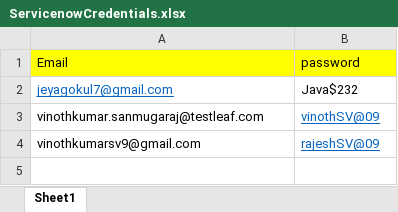
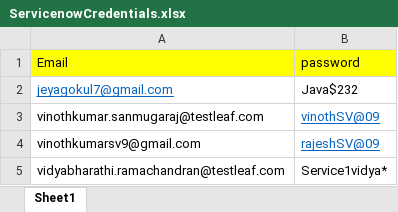
Before and after one commit to Gokul223/TeamServiceProject, an Excel workbook: data/ServicenowCredentials.xlsx, sheet Sheet1, drawn as a sheet; values as stored, in another font and other column widths than the file's, no borders; the diff names each change by its address in the sheet, - before the commit and + after, or states it on an @@ line.

Commit message:
Updated Excel file

```diff
--- a/data/ServicenowCredentials.xlsx (sheet Sheet1)
+++ b/data/ServicenowCredentials.xlsx (sheet Sheet1)
+row 5: vidyabharathi.ramachandran@testleaf.com | Service1vidya*
```
